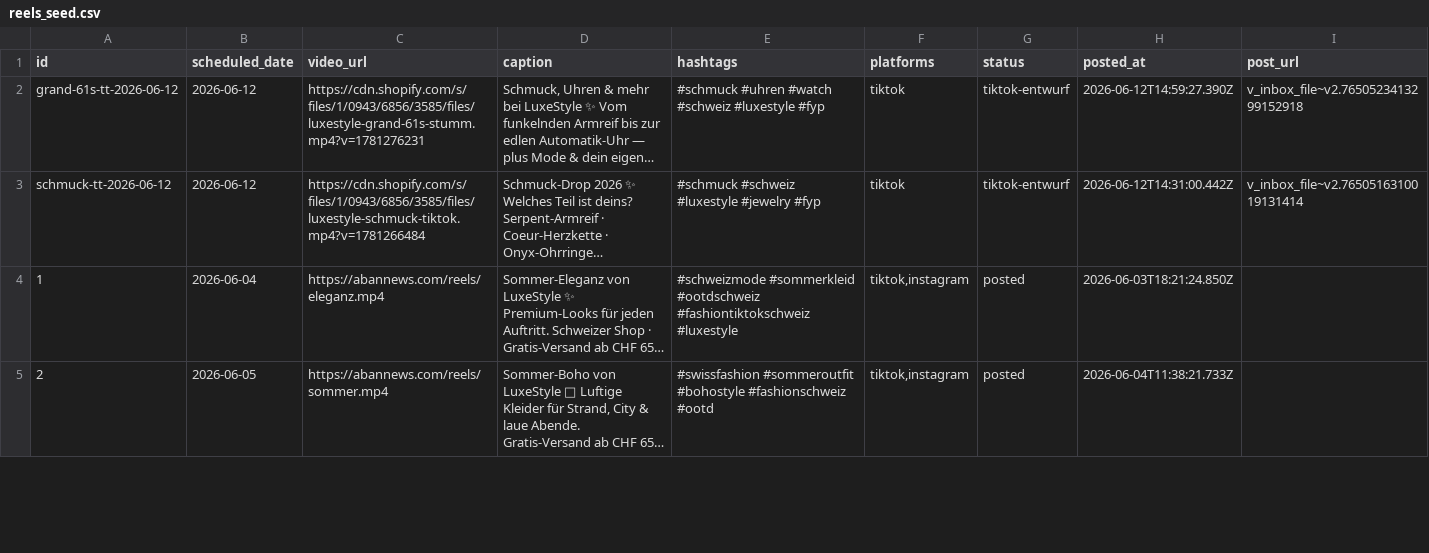
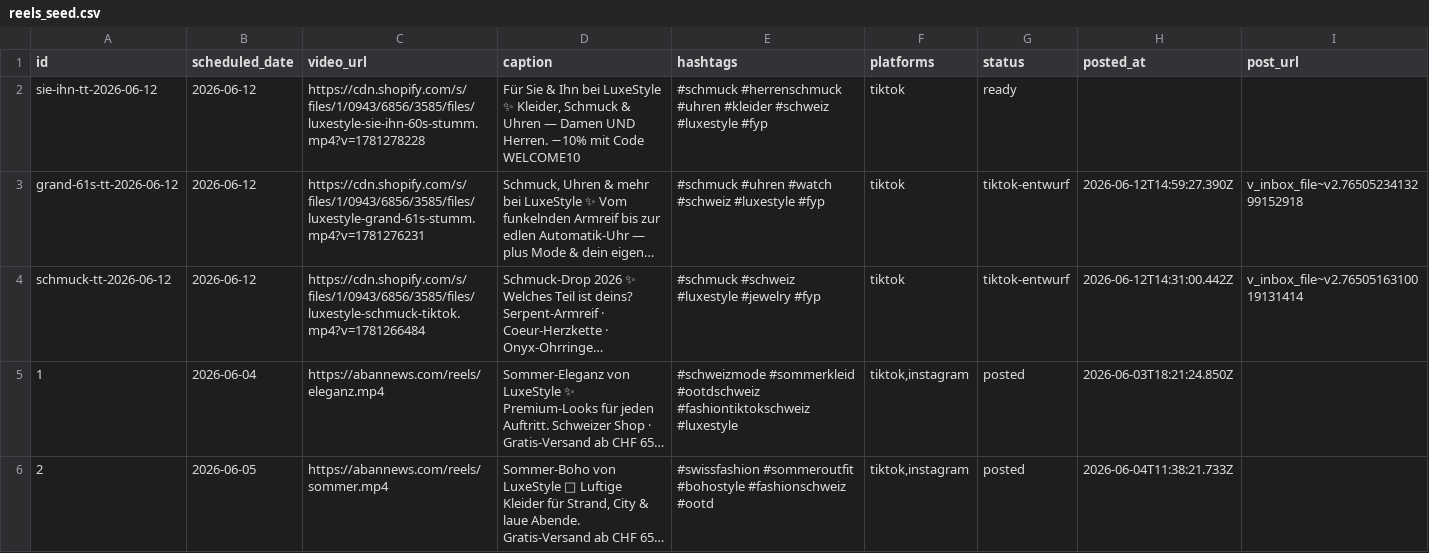
Before and after one commit to allengchour-glitch/aban-news-landing, a CSV file: automation/reels_seed.csv, drawn as a sheet; only a part is shown; long unchanged cells end in …; the diff names each change by its address in the sheet, - before the commit and + after, or states it on an @@ line.

```diff
--- a/automation/reels_seed.csv
+++ b/automation/reels_seed.csv
+row 2: sie-ihn-tt-2026-06-12 | 2026-06-12 | https://cdn.shopify.com/s/files/1/0943/6856/3585/files/luxestyle-sie-ihn-60s-stumm.mp4?v=1781278228 | Für Sie & Ihn bei LuxeStyle ✨ Kleider, Schmuck & Uhren — Damen UND Herren. −10% mit Code WELCOME10 | #schmuck #herrenschmuck #uhren #kleider #schweiz #luxestyle #fyp | tiktok | ready
```
Also changed, not shown: social/video_queue.csv.
